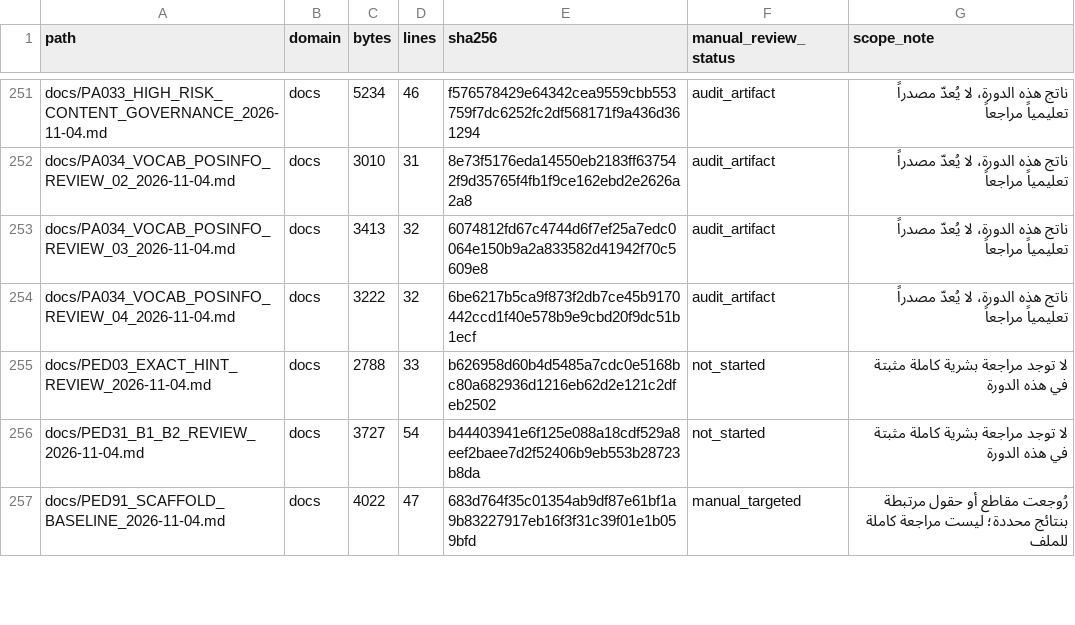
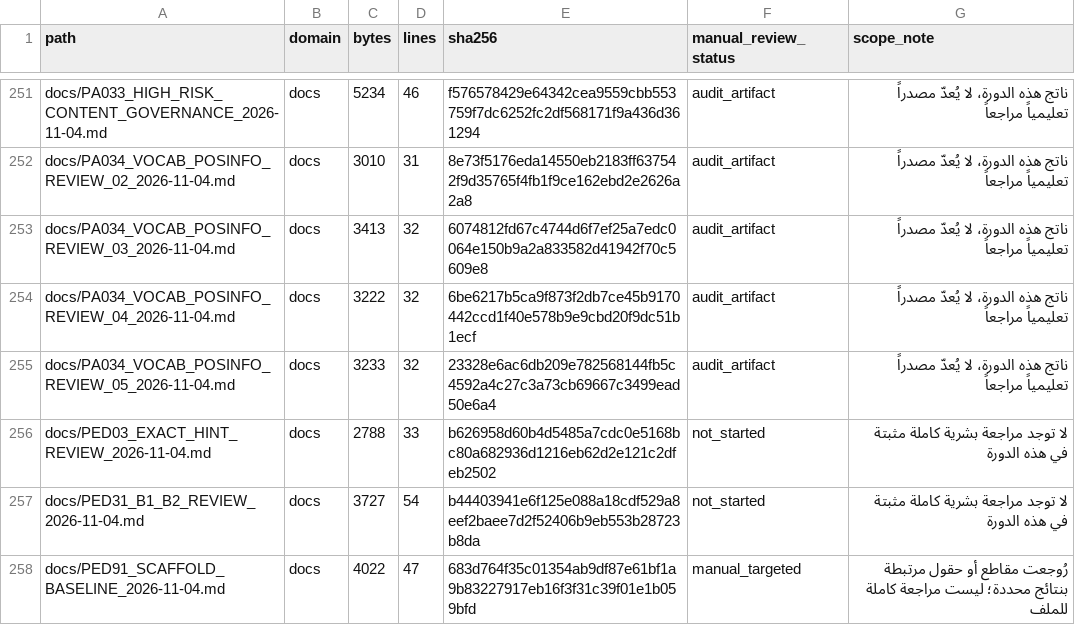
Before and after one commit to naderba69/wegb2, a CSV file: docs/PEDAGOGICAL_AUDIT_FILE_INVENTORY_2026-11-04.csv, drawn as a sheet; only a part is shown, gaps mark what is left out; the diff covers the shown part only; the diff names each change by its address in the sheet, - before the commit and + after, or states it on an @@ line.

Commit message:
fix(content): review fifth vocab posInfo batch
Co-authored-by: arena-agent <297053741+arena-agent@users.noreply.github.com>

```diff
--- a/docs/PEDAGOGICAL_AUDIT_FILE_INVENTORY_2026-11-04.csv
+++ b/docs/PEDAGOGICAL_AUDIT_FILE_INVENTORY_2026-11-04.csv
+row 255: docs/PA034_VOCAB_POSINFO_REVIEW_05_2026-11-04.md | docs | 3233 | 32 | 23328e6ac6db209e782568144fb5c4592a4c27c3a73cb69667c3499ead50e6a4 | audit_artifact | ناتج هذه الدورة، لا يُعدّ مصدراً تعليمياً مراجعاً
```
Also changed, not shown: 2 added rows and 23 edited cells elsewhere in this file, 12 other files.
